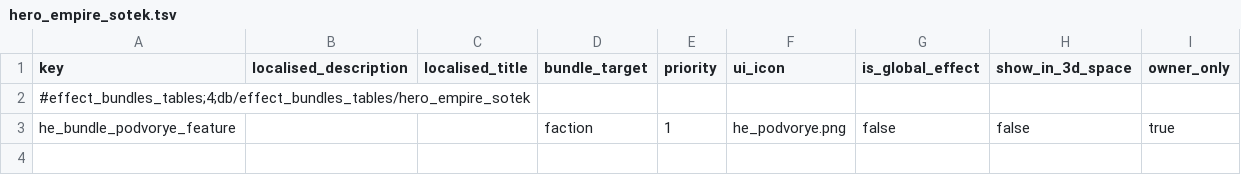
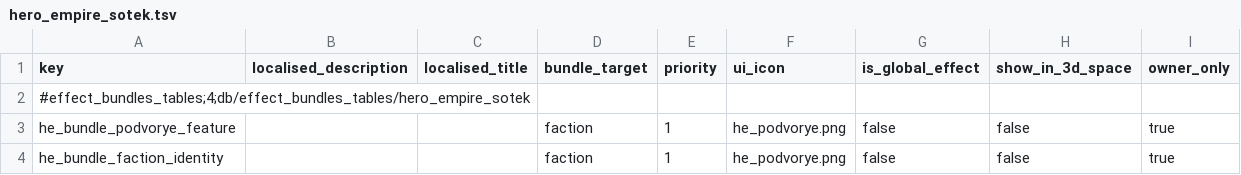
Before and after one commit to nokavan/DWARF-complete, a TSV file: mods/hero_empire_sotek/db/effect_bundles_tables/hero_empire_sotek.tsv, drawn as a sheet.

```diff
--- a/mods/hero_empire_sotek/db/effect_bundles_tables/hero_empire_sotek.tsv
+++ b/mods/hero_empire_sotek/db/effect_bundles_tables/hero_empire_sotek.tsv
@@ -3 +3,2 @@ key	localised_description	localised_title	bundle_target	priority	ui_icon	is_glob
 he_bundle_podvorye_feature			faction	1	he_podvorye.png	false	false	true
+he_bundle_faction_identity			faction	1	he_podvorye.png	false	false	true
```
Also changed, not shown: mods/hero_empire_sotek/db/effect_bundles_to_effects_junctions_tables/hero_empire_sotek.tsv, mods/hero_empire_sotek/text/db/hero_empire_sotek.loc.tsv, 4 other files.
